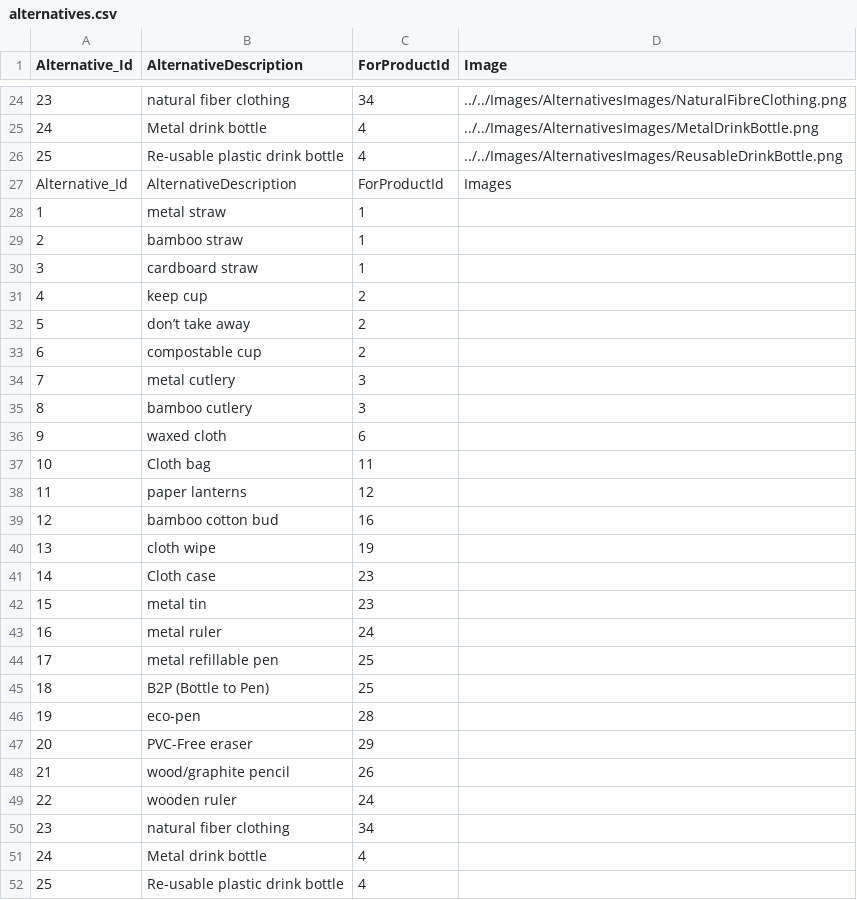
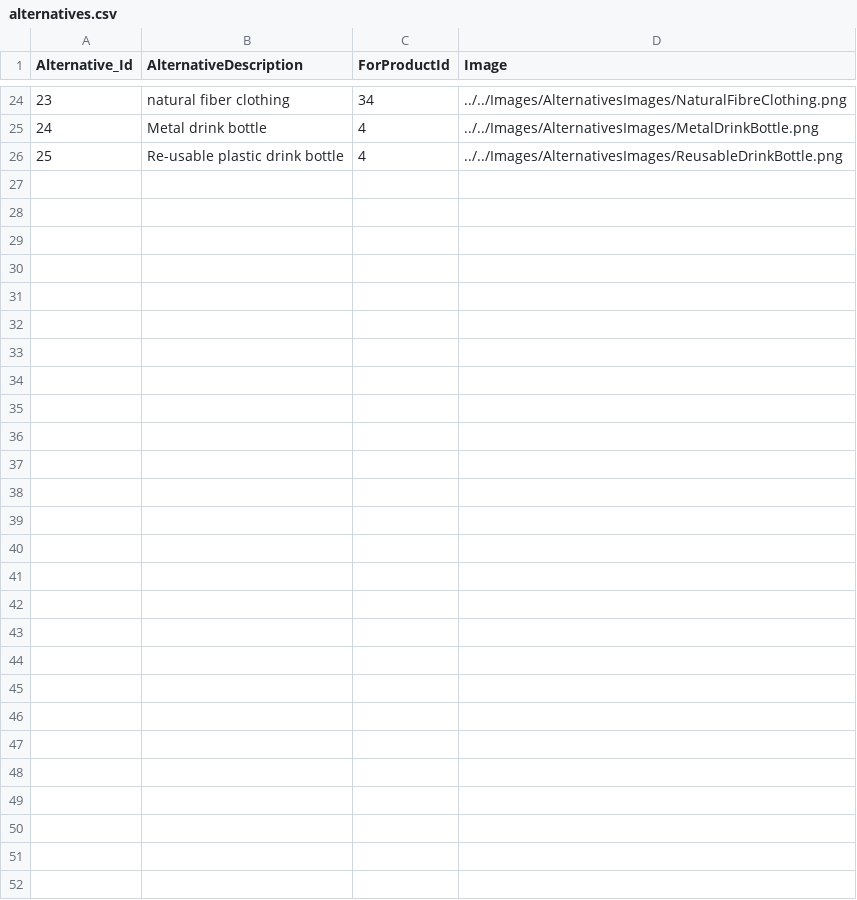
Before and after one commit to clleboeuf/PlasticReductionProject, a CSV file: PlasticReductionProject/DAL/alternatives.csv, drawn as a sheet; only a part is shown, gaps mark what is left out.

Commit message:
alternatives

```diff
--- a/PlasticReductionProject/DAL/alternatives.csv
+++ b/PlasticReductionProject/DAL/alternatives.csv
@@ -26,27 +26 @@
 25,Re-usable plastic drink bottle,4,../../Images/AlternativesImages/ReusableDrinkBottle.png
-Alternative_Id,AlternativeDescription,ForProductId,Images
-1,metal straw,1,
-2,bamboo straw,1,
-3,cardboard straw,1,
-4,keep cup,2,
-5,don’t take away,2,
-6,compostable cup,2,
-7,metal cutlery,3,
-8,bamboo cutlery,3,
-9,waxed cloth,6,
-10,Cloth bag,11,
-11,paper lanterns,12,
-12,bamboo cotton bud,16,
-13,cloth wipe,19,
-14,Cloth case,23,
-15,metal tin,23,
-16,metal ruler,24,
-17,metal refillable pen,25,
-18,B2P (Bottle to Pen),25,
-19,eco-pen,28,
-20,PVC-Free eraser,29,
-21,wood/graphite pencil,26,
-22,wooden ruler,24,
-23,natural fiber clothing,34,
-24,Metal drink bottle,4,
-25,Re-usable plastic drink bottle,4,
```
